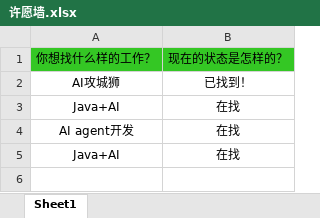
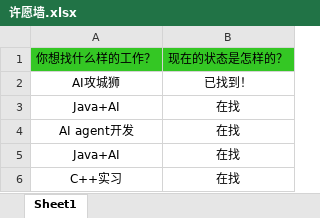
Before and after one commit to loks666/get_jobs, an Excel workbook: src/main/resources/许愿墙.xlsx, sheet Sheet1, drawn as a sheet; values as stored, in another font and other column widths than the file's, no borders; the diff names each change by its address in the sheet, - before the commit and + after, or states it on an @@ line.

Commit message:
更新xlsx墙

```diff
--- a/src/main/resources/许愿墙.xlsx (sheet Sheet1)
+++ b/src/main/resources/许愿墙.xlsx (sheet Sheet1)
+row 6: C++实习 | 在找
```
